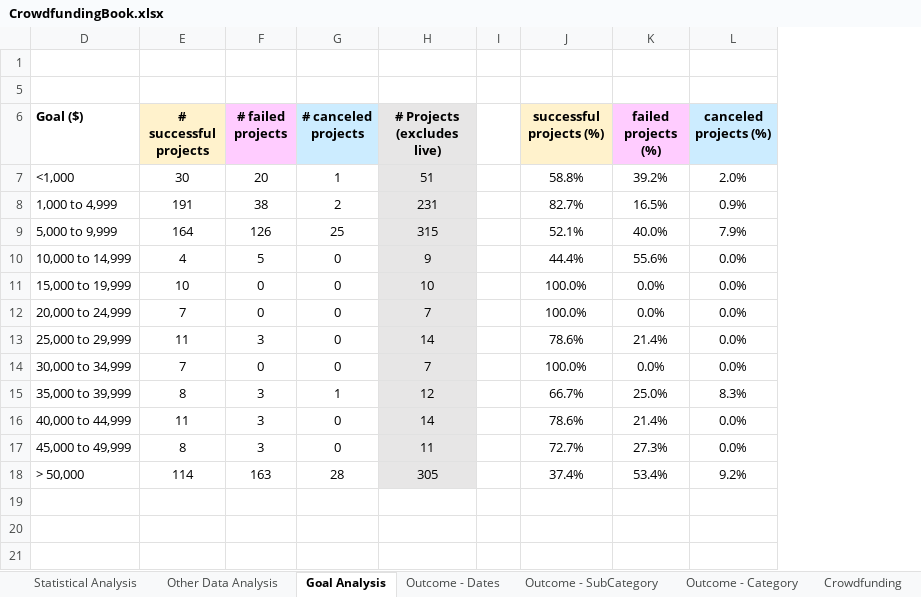
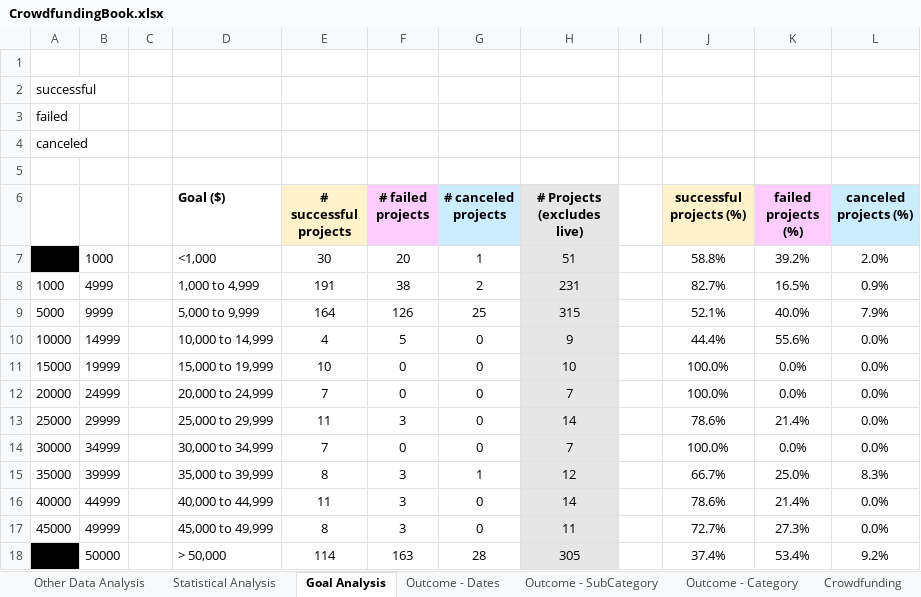
Before and after one commit to ericabgraboyes/CodeFund, an Excel workbook: CrowdfundingBook.xlsx, sheet Goal Analysis, drawn as a sheet; values as stored, in another font and other column widths than the file's, no borders; charts and pictures not drawn; the diff names each change by its address in the sheet, - before the commit and + after, or states it on an @@ line.

```diff
--- a/CrowdfundingBook.xlsx (sheet Goal Analysis)
+++ b/CrowdfundingBook.xlsx (sheet Goal Analysis)
@@ sheet tab order changed: Other Data Analysis | Statistical Analysis | Goal Analysis | Outcome - Dates | Outcome - SubCategory | Outcome - Category | Crowdfunding @@
@@ column A unhidden, rows 4-17: canceled |  |  |  | 1000 | 5000 | 10000 | 15000 | 20000 | 25000 | 30000 | 35000 | 40000 | 45000 @@
@@ column B unhidden, rows 7-18: 1000 | 4999 | 9999 | 14999 | 19999 | 24999 | 29999 | 34999 | 39999 | 44999 | 49999 | 50000 @@
@@ column C unhidden, empty @@
+row 1: (empty)
+row 2: successful
+row 3: failed
```
Also changed, not shown: sheet Crowdfunding, sheet Other Data Analysis, sheet Outcome - Category, sheet Statistical Analysis, other sheet tabs, charts or pictures, 1 other file.
